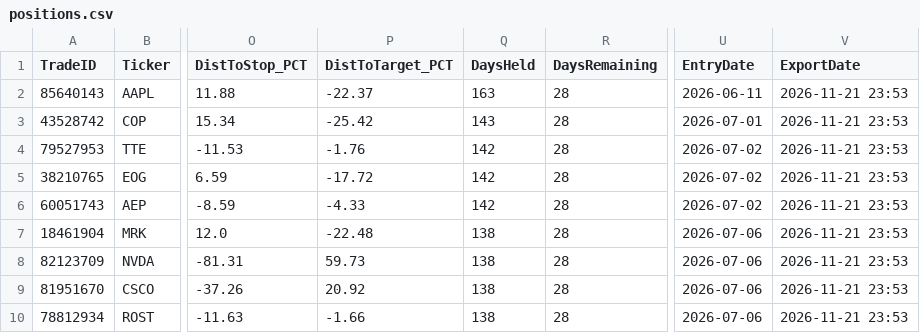
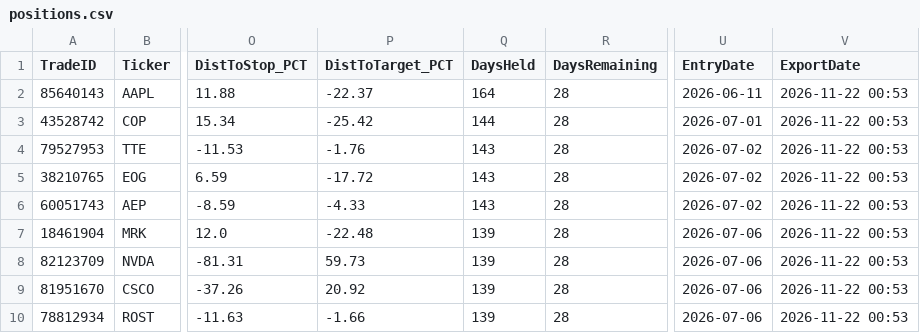
Before and after one commit to Loan881/hedge-fund-data, a CSV file: positions.csv, drawn as a sheet; only a part is shown, gaps mark what is left out; the diff names each change by its address in the sheet, - before the commit and + after, or states it on an @@ line.

Commit message:
bot update 2026-11-22 00:53

```diff
--- a/positions.csv
+++ b/positions.csv
-Q2 (DaysHeld): 163
+Q2 (DaysHeld): 164
-V2:V10 (ExportDate): 2026-11-21 23:53
+V2:V10 (ExportDate): 2026-11-22 00:53
-Q3 (DaysHeld): 143
+Q3 (DaysHeld): 144
-Q4:Q6 (DaysHeld): 142
+Q4:Q6 (DaysHeld): 143
-Q7:Q10 (DaysHeld): 138
+Q7:Q10 (DaysHeld): 139
```
